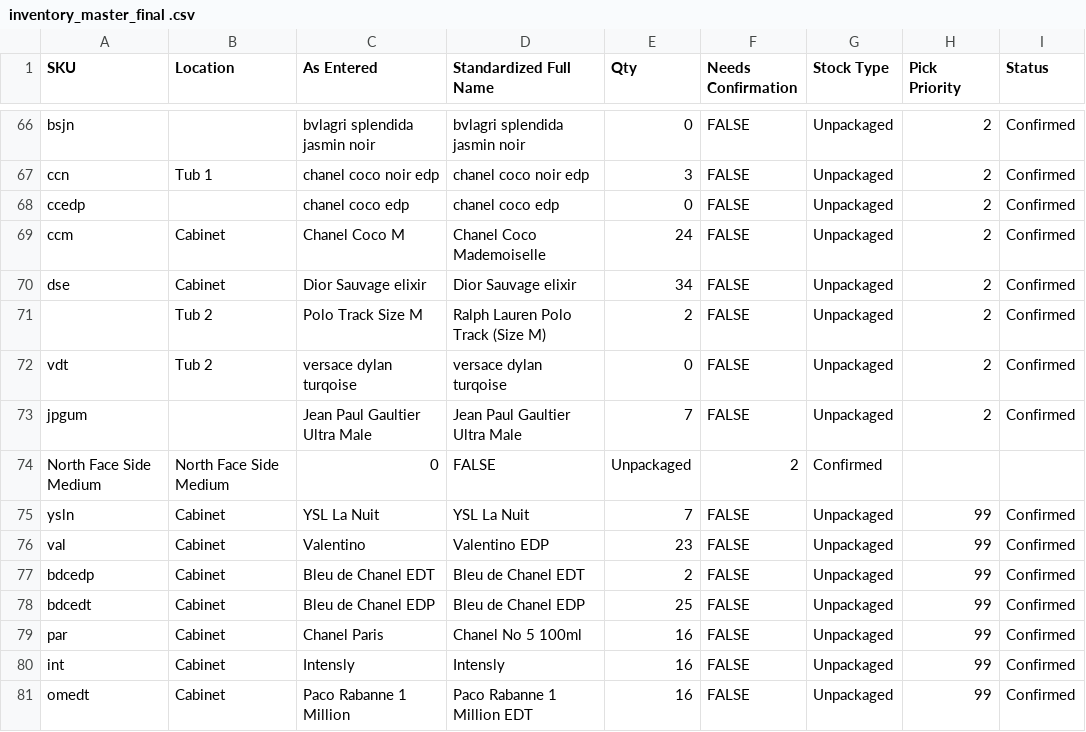
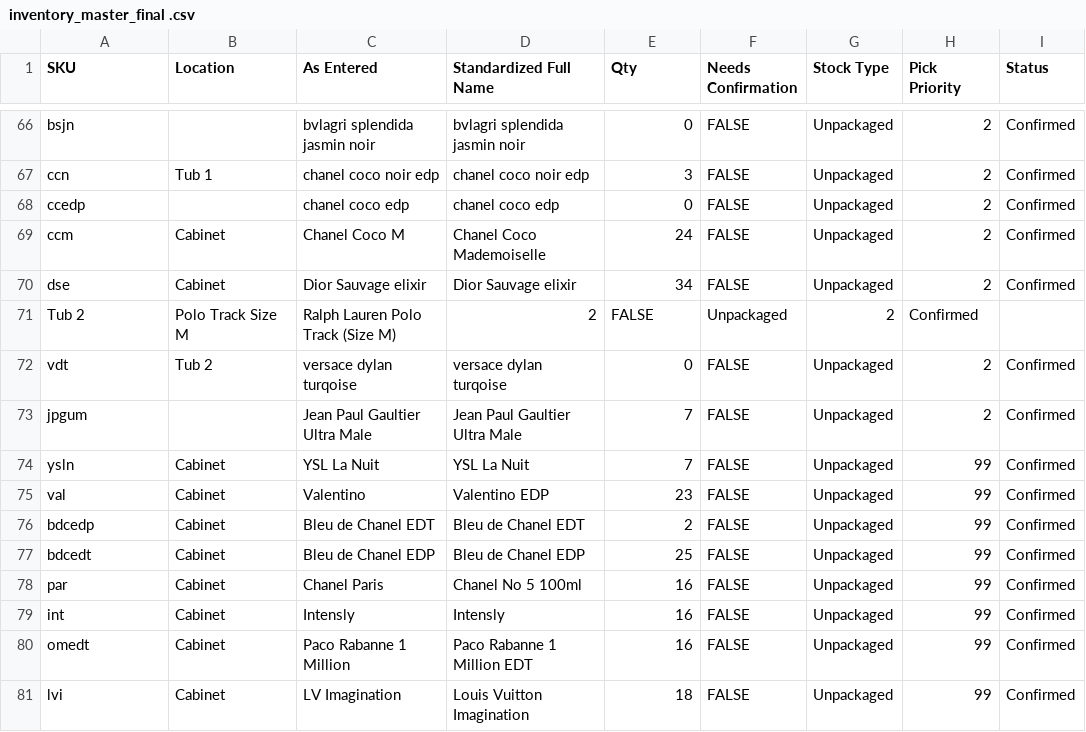
Before and after one commit to farhadirfani99-beep/perfume-app, a CSV file: inventory_master_final .csv, drawn as a sheet; only a part is shown, gaps mark what is left out; the shorter side is filled out with more unchanged rows.

Commit message:
Update inventory_master_final .csv

```diff
--- a/inventory_master_final .csv
+++ b/inventory_master_final .csv
@@ -70,6 +70,5 @@ ccm,Cabinet,Chanel Coco M,Chanel Coco Mademoiselle,24,FALSE,Unpackaged,2,Confirm
 dse,Cabinet,Dior Sauvage elixir,Dior Sauvage elixir,34,FALSE,Unpackaged,2,Confirmed
- ,Tub 2,Polo Track Size M,Ralph Lauren Polo Track (Size M),2,FALSE,Unpackaged,2,Confirmed
+Tub 2,Polo Track Size M,Ralph Lauren Polo Track (Size M),2,FALSE,Unpackaged,2,Confirmed
 vdt,Tub 2,versace dylan turqoise,versace dylan turqoise,0,FALSE,Unpackaged,2,Confirmed
 jpgum, ,Jean Paul Gaultier Ultra Male,Jean Paul Gaultier Ultra Male,7,FALSE,Unpackaged,2,Confirmed
- North Face Side Medium,North Face Side Medium,0,FALSE,Unpackaged,2,Confirmed
 ysln,Cabinet,YSL La Nuit,YSL La Nuit,7,FALSE,Unpackaged,99,Confirmed
```
